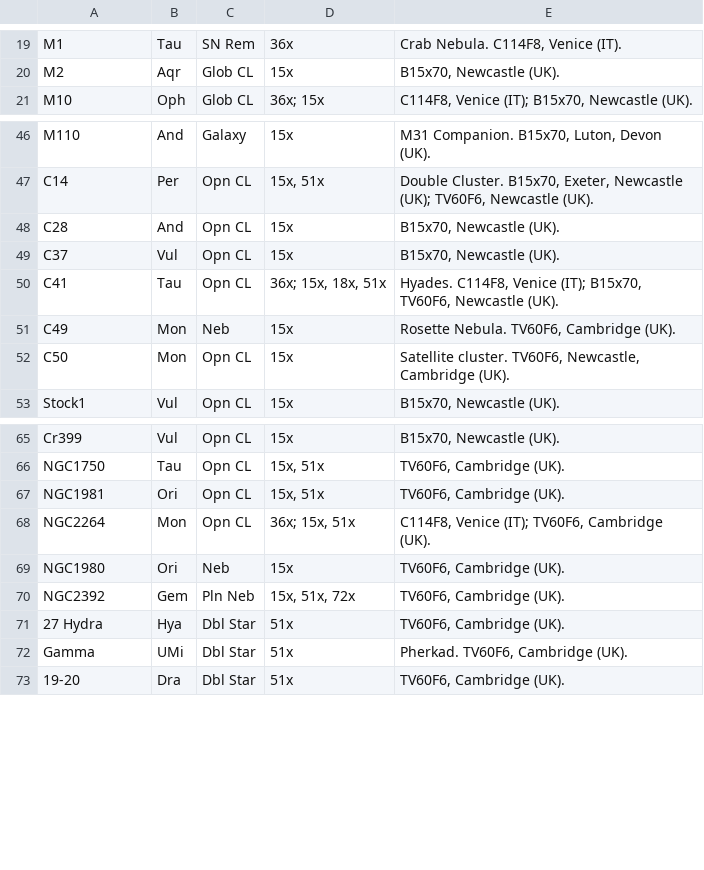
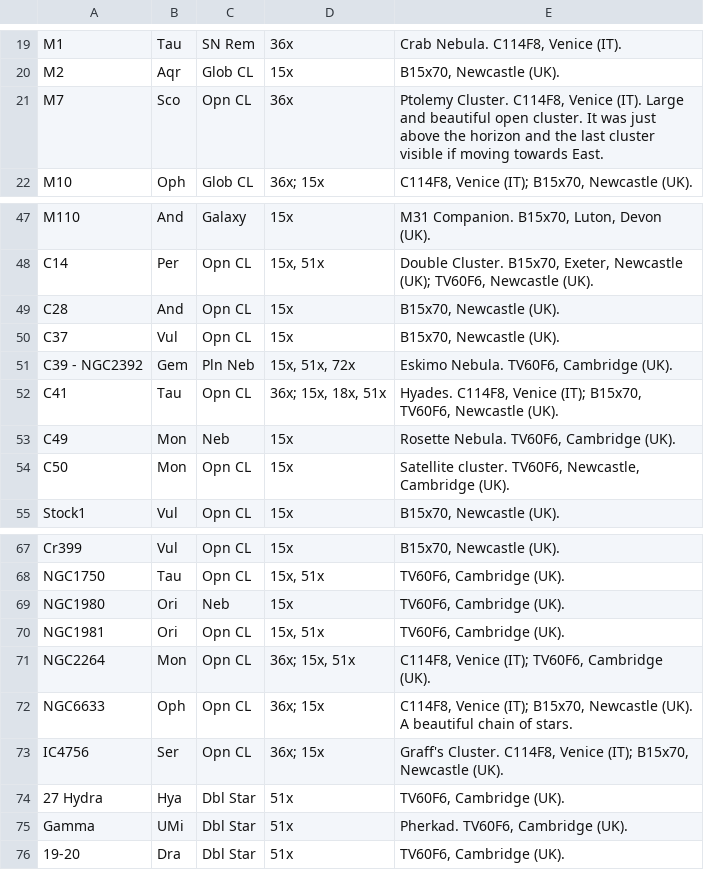
Before and after one commit to pdp10/AstroJournal, a TSV file: tsv_reports/observation_log_1998-2015.tsv, drawn as a sheet; only a part is shown, gaps mark what is left out.

Commit message:
uploaded last observation

```diff
--- a/tsv_reports/observation_log_1998-2015.tsv
+++ b/tsv_reports/observation_log_1998-2015.tsv
@@ -20,2 +20,3 @@ M1	Tau	SN Rem	36x	Crab Nebula. C114F8, Venice (IT).
 M2	Aqr	Glob CL	15x	B15x70, Newcastle (UK).
+M7	Sco	Opn CL	36x	Ptolemy Cluster. C114F8, Venice (IT). Large and beautiful open cluster. It was just above the horizon and the last cluster visible if moving towards East.
 M10	Oph	Glob CL	36x; 15x	C114F8, Venice (IT); B15x70, Newcastle (UK).
@@ -49,2 +50,3 @@ C28	And	Opn CL	15x	B15x70, Newcastle (UK).
 C37	Vul	Opn CL	15x	B15x70, Newcastle (UK).
+C39 - NGC2392	Gem	Pln Neb	15x, 51x, 72x	Eskimo Nebula. TV60F6, Cambridge (UK).
 C41	Tau	Opn CL	36x; 15x, 18x, 51x	Hyades. C114F8, Venice (IT); B15x70, TV60F6, Newcastle (UK).
@@ -66,6 +68,7 @@ Cr399	Vul	Opn CL	15x	B15x70, Newcastle (UK).
 NGC1750	Tau	Opn CL	15x, 51x	TV60F6, Cambridge (UK).
+NGC1980	Ori	Neb	15x	TV60F6, Cambridge (UK).
 NGC1981	Ori	Opn CL	15x, 51x	TV60F6, Cambridge (UK).
 NGC2264	Mon	Opn CL	36x; 15x, 51x	C114F8, Venice (IT); TV60F6, Cambridge (UK).
-NGC1980	Ori	Neb	15x	TV60F6, Cambridge (UK).
-NGC2392	Gem	Pln Neb	15x, 51x, 72x	TV60F6, Cambridge (UK).
+NGC6633	Oph	Opn CL	36x; 15x	C114F8, Venice (IT); B15x70, Newcastle (UK). A beautiful chain of stars.
+IC4756	Ser	Opn CL	36x; 15x	Graff's Cluster. C114F8, Venice (IT); B15x70, Newcastle (UK).
 27 Hydra	Hya	Dbl Star	51x	TV60F6, Cambridge (UK).
```
Also changed, not shown: 2 other files.
